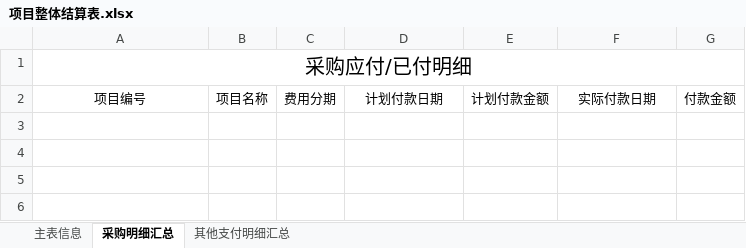
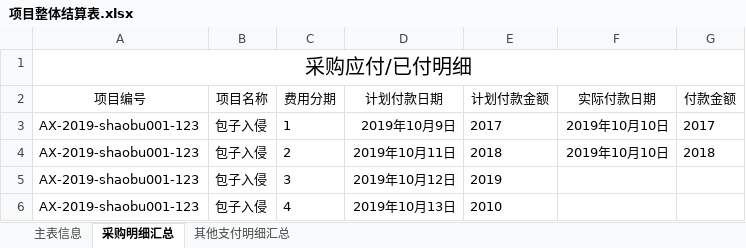
Before and after one commit to rubymatlab/hzaction, an Excel workbook: hzaction-master/src/main/webapp/temp/项目整体结算表.xlsx, sheet 采购明细汇总, drawn as a sheet; values as stored, in another font and other column widths than the file's, no borders; the diff names each change by its address in the sheet, - before the commit and + after, or states it on an @@ line.

```diff
--- a/hzaction-master/src/main/webapp/temp/项目整体结算表.xlsx (sheet 采购明细汇总)
+++ b/hzaction-master/src/main/webapp/temp/项目整体结算表.xlsx (sheet 采购明细汇总)
+row 3: AX-2019-shaobu001-123 | 包子入侵 | 1 | 2019年10月9日 | 2017 | 2019年10月10日 | 2017
+row 4: AX-2019-shaobu001-123 | 包子入侵 | 2 | 2019年10月11日 | 2018 | 2019年10月10日 | 2018
+row 5: AX-2019-shaobu001-123 | 包子入侵 | 3 | 2019年10月12日 | 2019
+row 6: AX-2019-shaobu001-123 | 包子入侵 | 4 | 2019年10月13日 | 2010
```
Also changed, not shown: sheet 其他支付明细汇总, sheet 主表信息, 3 other files.
